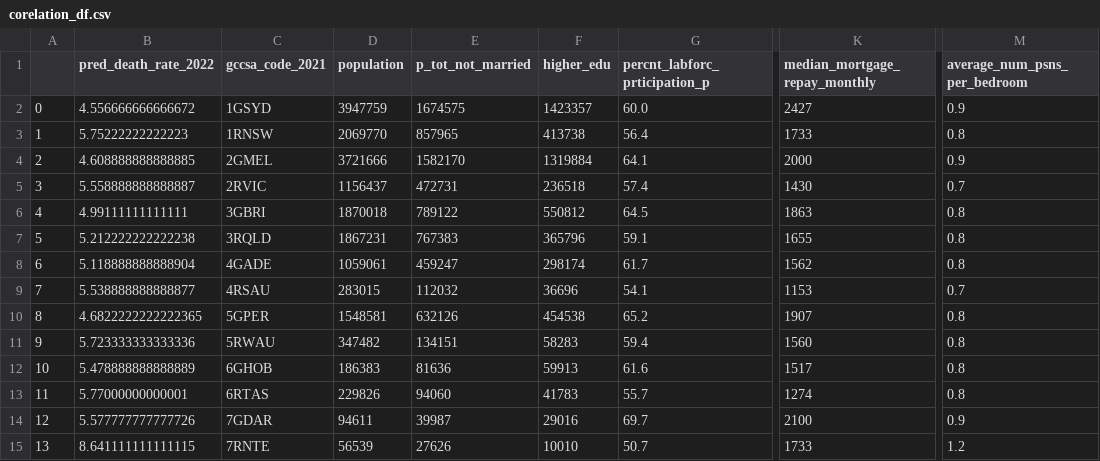
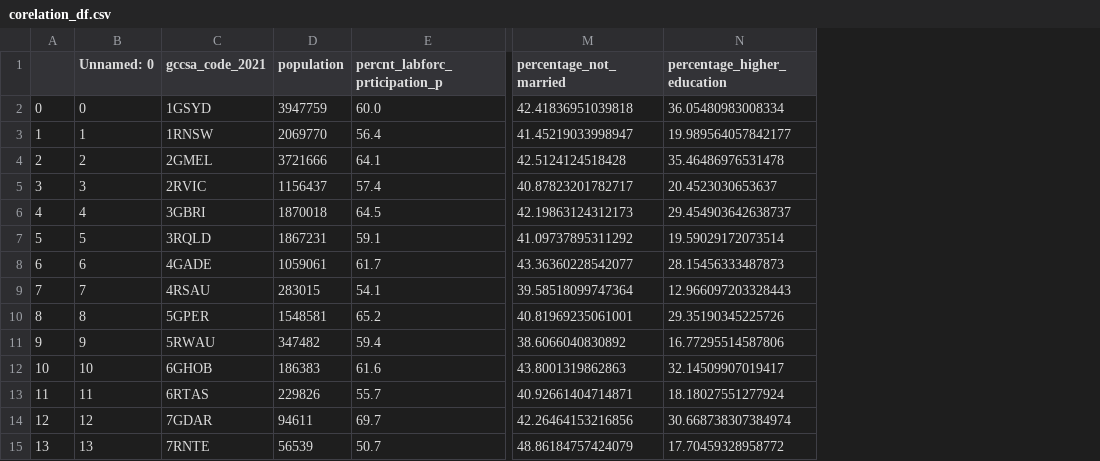
Before and after one commit to is0xjh25/social-media-analytics-on-cloud, a CSV file: data/curated/corelation_df.csv, drawn as a sheet; only a part is shown, gaps mark what is left out; removed rows and columns are numbered as before the commit, all else as after; the diff names each change by its address in the sheet, - before the commit and + after, or states it on an @@ line.

```diff
--- a/data/curated/corelation_df.csv
+++ b/data/curated/corelation_df.csv
-column B (pred_death_rate_2022), rows 2-15: 4.556666666666672 | 5.75222222222223 | 4.608888888888885 | 5.558888888888887 | 4.99111111111111 | 5.212222222222238 | 5.118888888888904 | 5.538888888888877 | 4.6822222222222365 | 5.723333333333336 | 5.478888888888889 | 5.77000000000001 | 5.577777777777726 | 8.641111111111115
+column B (Unnamed: 0), rows 2-15: 0 | 1 | 2 | 3 | 4 | 5 | 6 | 7 | 8 | 9 | 10 | 11 | 12 | 13
-column E (p_tot_not_married), rows 2-15: 1674575 | 857965 | 1582170 | 472731 | 789122 | 767383 | 459247 | 112032 | 632126 | 134151 | 81636 | 94060 | 39987 | 27626
-column F (higher_edu), rows 2-15: 1423357 | 413738 | 1319884 | 236518 | 550812 | 365796 | 298174 | 36696 | 454538 | 58283 | 59913 | 41783 | 29016 | 10010
-column K (median_mortgage_repay_monthly), rows 2-15: 2427 | 1733 | 2000 | 1430 | 1863 | 1655 | 1562 | 1153 | 1907 | 1560 | 1517 | 1274 | 2100 | 1733
-column M (average_num_psns_per_bedroom), rows 2-15: 0.9 | 0.8 | 0.9 | 0.7 | 0.8 | 0.8 | 0.8 | 0.7 | 0.8 | 0.8 | 0.8 | 0.8 | 0.9 | 1.2
+column M (percentage_not_married), rows 2-15: 42.41836951039818 | 41.45219033998947 | 42.5124124518428 | 40.87823201782717 | 42.19863124312173 | 41.09737895311292 | 43.36360228542077 | 39.58518099747364 | 40.81969235061001 | 38.6066040830892 | 43.8001319862863 | 40.92661404714871 | 42.26464153216856 | 48.86184757424079
+column N (percentage_higher_education), rows 2-15: 36.05480983008334 | 19.989564057842177 | 35.46486976531478 | 20.4523030653637 | 29.454903642638737 | 19.59029172073514 | 28.15456333487873 | 12.966097203328443 | 29.35190345225726 | 16.77295514587806 | 32.14509907019417 | 18.18027551277924 | 30.668738307384974 | 17.70459328958772
```
Also changed, not shown: 10 other files.
